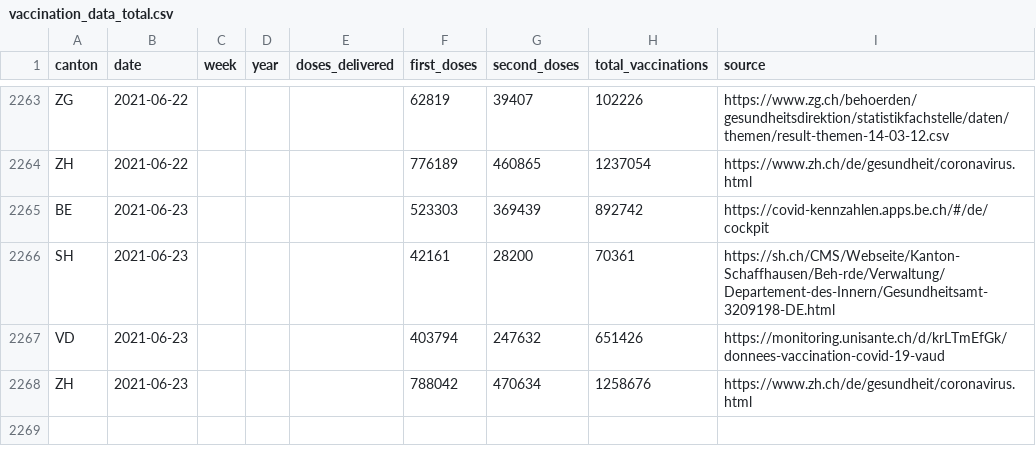
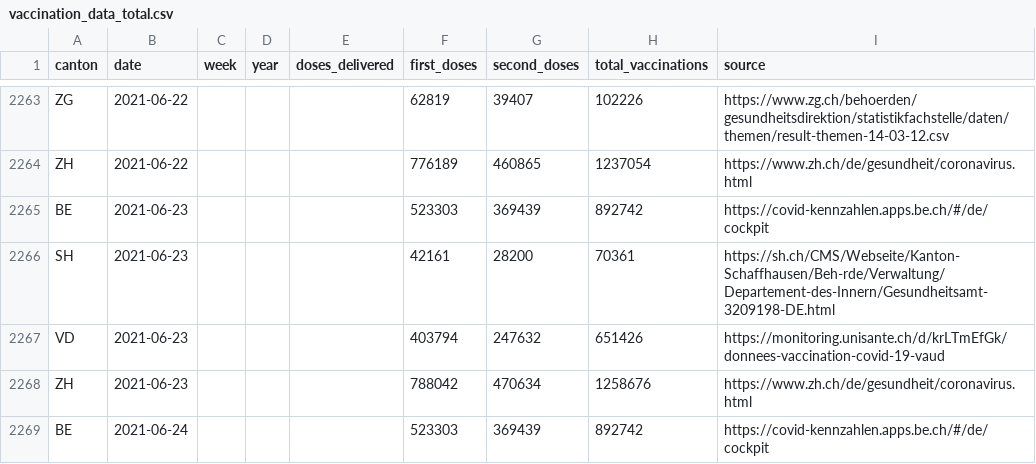
Before and after one commit to n0rdlicht/ch-vaccinations, a CSV file: data/vaccination_data_total.csv, drawn as a sheet; only a part is shown, gaps mark what is left out; the diff names each change by its address in the sheet, - before the commit and + after, or states it on an @@ line.

Commit message:
Automatic update of vaccination data

```diff
--- a/data/vaccination_data_total.csv
+++ b/data/vaccination_data_total.csv
+row 2269: BE | 2021-06-24 |  |  |  | 523303 | 369439 | 892742 | https://covid-kennzahlen.apps.be.ch/#/de/cockpit
```
Also changed, not shown: data/vaccinations_latest.csv, 1 other file.
